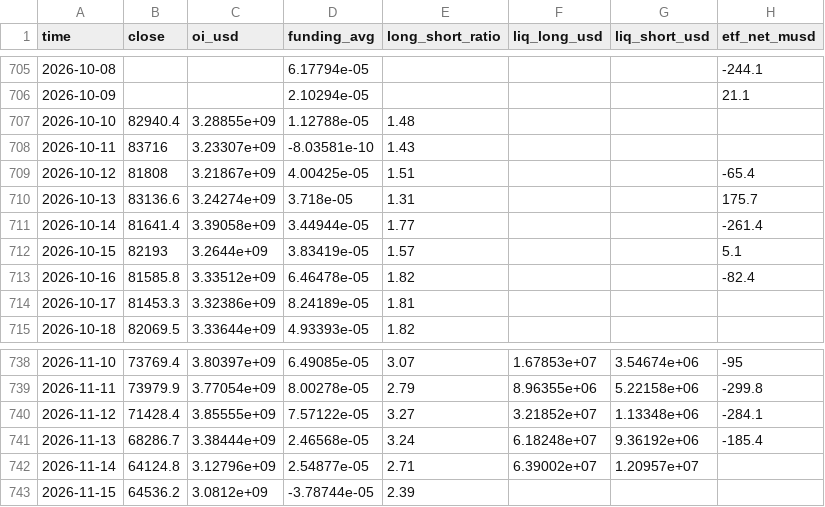
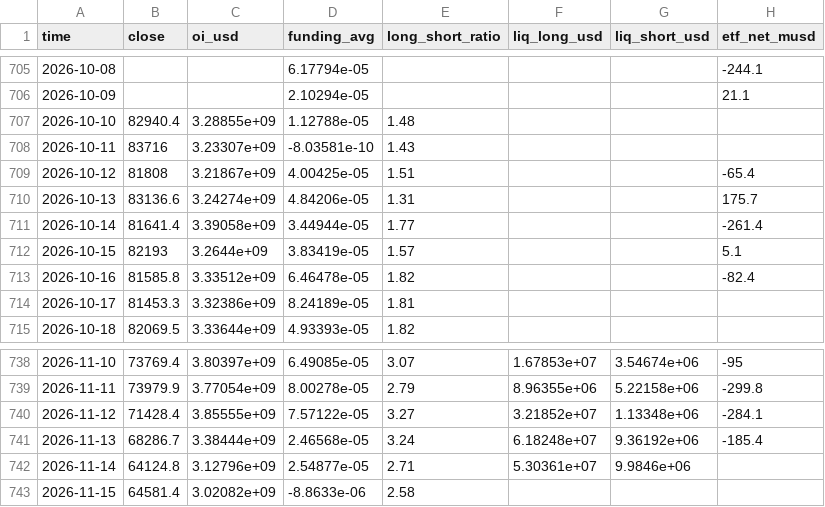
Before and after one commit to gary900213/claude, a CSV file: data/daily_summary.csv, drawn as a sheet; only a part is shown, gaps mark what is left out.

```diff
--- a/data/daily_summary.csv
+++ b/data/daily_summary.csv
@@ -709,3 +709,3 @@ time,close,oi_usd,funding_avg,long_short_ratio,liq_long_usd,liq_short_usd,etf_ne
 2026-10-12,81808,3.21867e+09,4.00425e-05,1.51,,,-65.4
-2026-10-13,83136.6,3.24274e+09,3.718e-05,1.31,,,175.7
+2026-10-13,83136.6,3.24274e+09,4.84206e-05,1.31,,,175.7
 2026-10-14,81641.4,3.39058e+09,3.44944e-05,1.77,,,-261.4
@@ -741,3 +741,3 @@ time,close,oi_usd,funding_avg,long_short_ratio,liq_long_usd,liq_short_usd,etf_ne
 2026-11-13,68286.7,3.38444e+09,2.46568e-05,3.24,6.18248e+07,9.36192e+06,-185.4
-2026-11-14,64124.8,3.12796e+09,2.54877e-05,2.71,6.39002e+07,1.20957e+07,
-2026-11-15,64536.2,3.0812e+09,-3.78744e-05,2.39,,,
+2026-11-14,64124.8,3.12796e+09,2.54877e-05,2.71,5.30361e+07,9.9846e+06,
+2026-11-15,64581.4,3.02082e+09,-8.8633e-06,2.58,,,
```
Also changed, not shown: data/paper/signals.csv, data/paper_v2/signals.csv, 16 other files.
